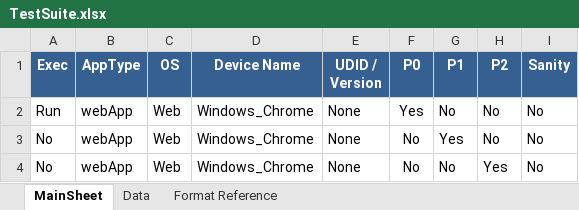
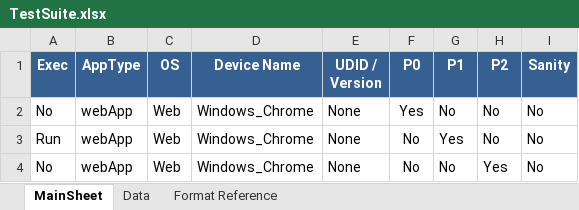
Before and after one commit to ashoksqa/HybridAutomationFramework, an Excel workbook: TestSuite.xlsx, sheet MainSheet, drawn as a sheet; values as stored, in another font and other column widths than the file's, no borders; the diff names each change by its address in the sheet, - before the commit and + after, or states it on an @@ line.

```diff
--- a/TestSuite.xlsx (sheet MainSheet)
+++ b/TestSuite.xlsx (sheet MainSheet)
-A2 (Exec): Run
+A2 (Exec): No
-A3 (Exec): No
+A3 (Exec): Run
```
Also changed, not shown: 1 other file.
